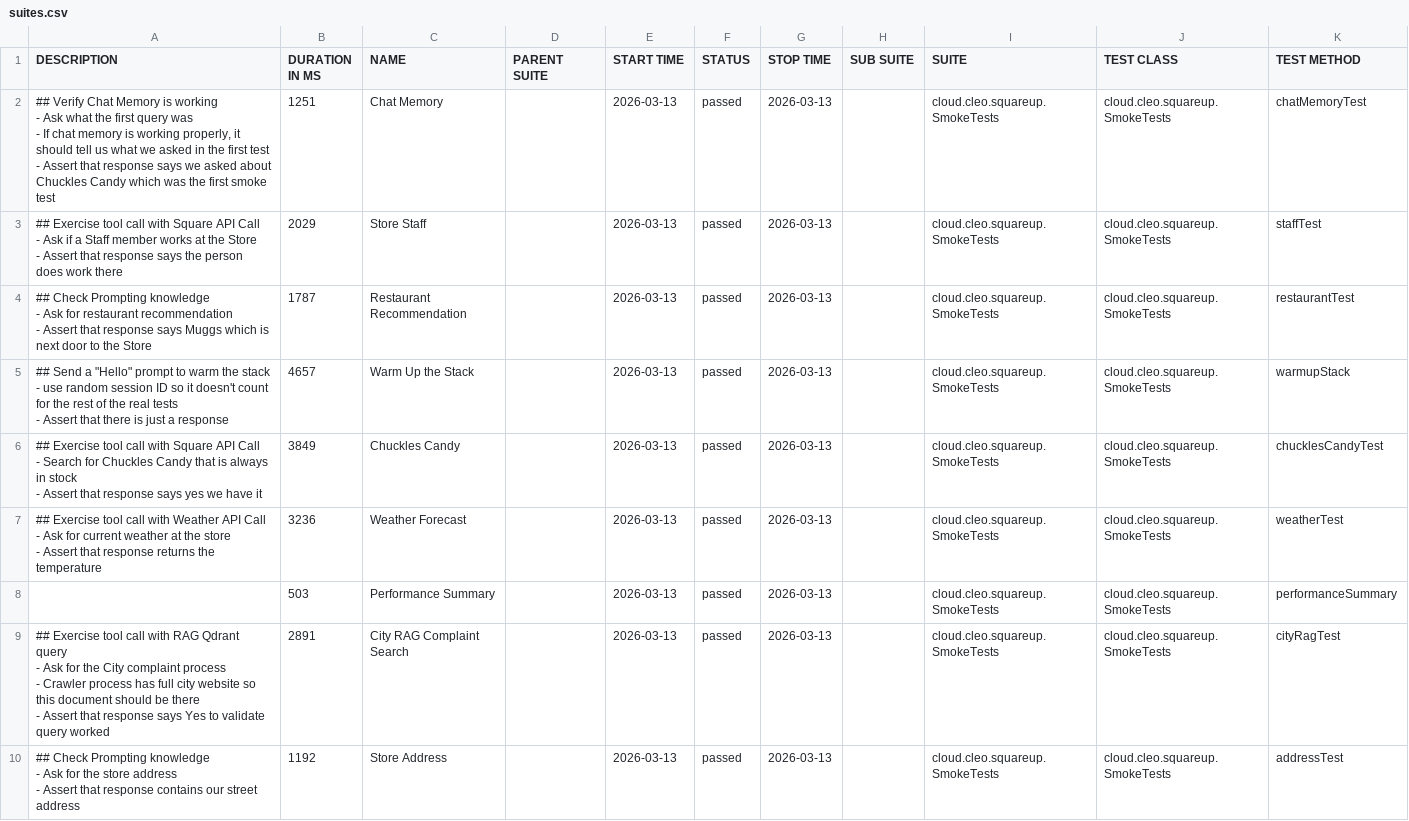
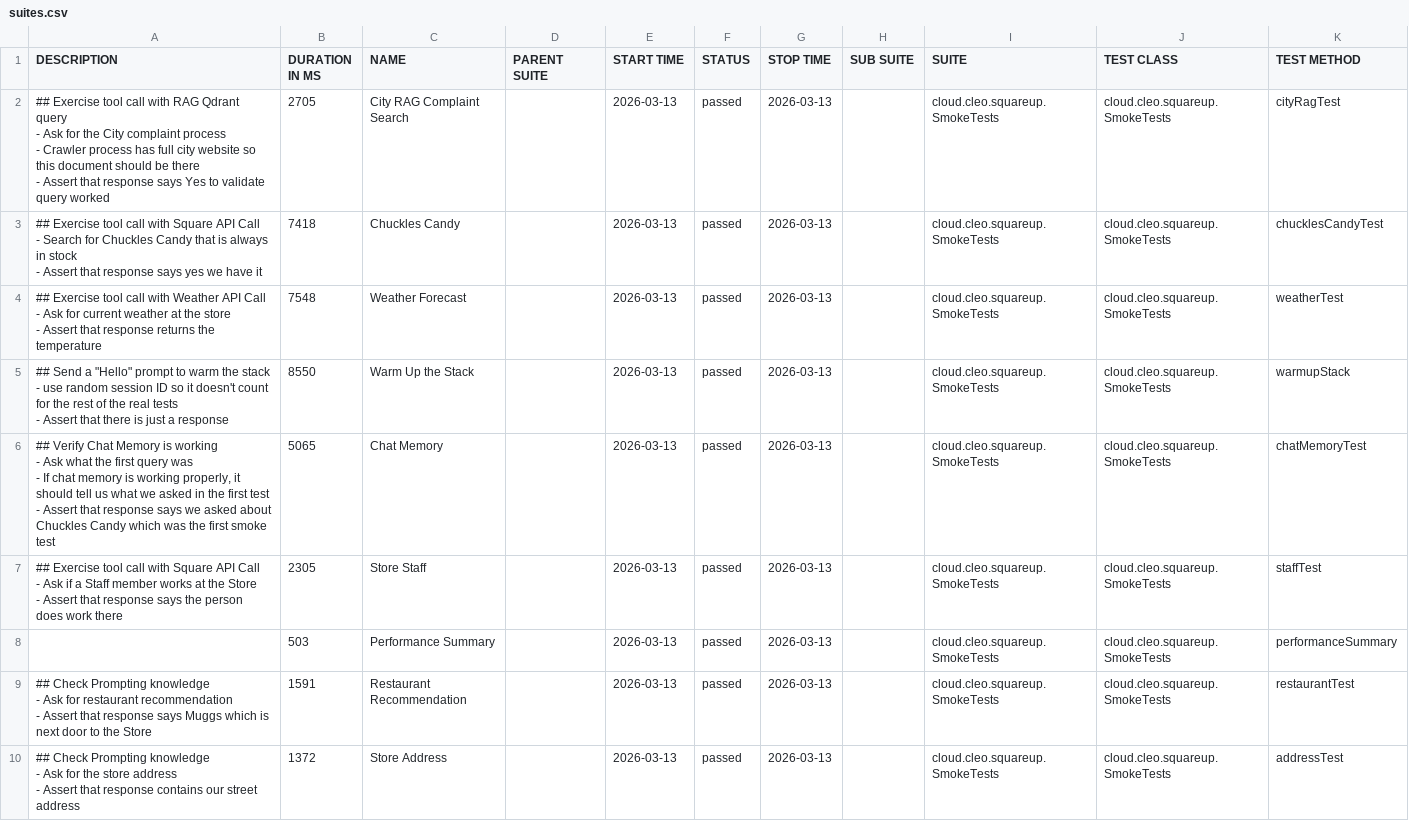
Before and after one commit to docwho2/java-squareup-spring-ai-ivr, a CSV file: us.amazon.nova-2-lite-v1_0/SmokeTests/data/suites.csv, drawn as a sheet.

```diff
--- a/us.amazon.nova-2-lite-v1_0/SmokeTests/data/suites.csv
+++ b/us.amazon.nova-2-lite-v1_0/SmokeTests/data/suites.csv
@@ -1,36 +1,36 @@
 "DESCRIPTION","DURATION IN MS","NAME","PARENT SUITE","START TIME","STATUS","STOP TIME","SUB SUITE","SUITE","TEST CLASS","TEST METHOD"
-"## Verify Chat Memory is working
-- Ask what the first query was
-  - If chat memory is working properly, it should tell us what we asked in the first test
-- Assert that response says we asked about Chuckles Candy which was the first smoke test
-","1251","Chat Memory","","2026-03-13","passed","2026-03-13","","cloud.cleo.squareup.SmokeTests","cloud.cleo.squareup.SmokeTests","chatMemoryTest"
-"## Exercise tool call with Square API Call
-- Ask if a Staff member works at the Store
-- Assert that response says the person does work there
-","2029","Store Staff","","2026-03-13","passed","2026-03-13","","cloud.cleo.squareup.SmokeTests","cloud.cleo.squareup.SmokeTests","staffTest"
-"## Check Prompting knowledge
-- Ask for restaurant recommendation
-- Assert that response says Muggs which is next door to the Store
-","1787","Restaurant Recommendation","","2026-03-13","passed","2026-03-13","","cloud.cleo.squareup.SmokeTests","cloud.cleo.squareup.SmokeTests","restaurantTest"
-"## Send a ""Hello"" prompt to warm the stack
-- use random session ID so it doesn't count for the rest of the real tests
-- Assert that there is just a response
-","4657","Warm Up the Stack","","2026-03-13","passed","2026-03-13","","cloud.cleo.squareup.SmokeTests","cloud.cleo.squareup.SmokeTests","warmupStack"
-"## Exercise tool call with Square API Call
-- Search for Chuckles Candy that is always in stock
-- Assert that response says yes we have it
-","3849","Chuckles Candy","","2026-03-13","passed","2026-03-13","","cloud.cleo.squareup.SmokeTests","cloud.cleo.squareup.SmokeTests","chucklesCandyTest"
-"## Exercise tool call with Weather API Call
-- Ask for current weather at the store
-- Assert that response returns the temperature
-","3236","Weather Forecast","","2026-03-13","passed","2026-03-13","","cloud.cleo.squareup.SmokeTests","cloud.cleo.squareup.SmokeTests","weatherTest"
+"## Exercise tool call with RAG Qdrant query
+- Ask for the City complaint process
+  - Crawler process has full city website so this document should be there
+- Assert that response says Yes to validate query worked
+","2705","City RAG Complaint Search","","2026-03-13","passed","2026-03-13","","cloud.cleo.squareup.SmokeTests","cloud.cleo.squareup.SmokeTests","cityRagTest"
+"## Exercise tool call with Square API Call
+- Search for Chuckles Candy that is always in stock
+- Assert that response says yes we have it
+","7418","Chuckles Candy","","2026-03-13","passed","2026-03-13","","cloud.cleo.squareup.SmokeTests","cloud.cleo.squareup.SmokeTests","chucklesCandyTest"
+"## Exercise tool call with Weather API Call
+- Ask for current weather at the store
+- Assert that response returns the temperature
+","7548","Weather Forecast","","2026-03-13","passed","2026-03-13","","cloud.cleo.squareup.SmokeTests","cloud.cleo.squareup.SmokeTests","weatherTest"
+"## Send a ""Hello"" prompt to warm the stack
+- use random session ID so it doesn't count for the rest of the real tests
+- Assert that there is just a response
+","8550","Warm Up the Stack","","2026-03-13","passed","2026-03-13","","cloud.cleo.squareup.SmokeTests","cloud.cleo.squareup.SmokeTests","warmupStack"
+"## Verify Chat Memory is working
+- Ask what the first query was
+  - If chat memory is working properly, it should tell us what we asked in the first test
+- Assert that response says we asked about Chuckles Candy which was the first smoke test
+","5065","Chat Memory","","2026-03-13","passed","2026-03-13","","cloud.cleo.squareup.SmokeTests","cloud.cleo.squareup.SmokeTests","chatMemoryTest"
+"## Exercise tool call with Square API Call
+- Ask if a Staff member works at the Store
+- Assert that response says the person does work there
+","2305","Store Staff","","2026-03-13","passed","2026-03-13","","cloud.cleo.squareup.SmokeTests","cloud.cleo.squareup.SmokeTests","staffTest"
 "","503","Performance Summary","","2026-03-13","passed","2026-03-13","","cloud.cleo.squareup.SmokeTests","cloud.cleo.squareup.SmokeTests","performanceSummary"
-"## Exercise tool call with RAG Qdrant query
-- Ask for the City complaint process
-  - Crawler process has full city website so this document should be there
-- Assert that response says Yes to validate query worked
-","2891","City RAG Complaint Search","","2026-03-13","passed","2026-03-13","","cloud.cleo.squareup.SmokeTests","cloud.cleo.squareup.SmokeTests","cityRagTest"
-"## Check Prompting knowledge
-- Ask for the store address
-- Assert that response contains our street address
-","1192","Store Address","","2026-03-13","passed","2026-03-13","","cloud.cleo.squareup.SmokeTests","cloud.cleo.squareup.SmokeTests","addressTest"
+"## Check Prompting knowledge
+- Ask for restaurant recommendation
+- Assert that response says Muggs which is next door to the Store
+","1591","Restaurant Recommendation","","2026-03-13","passed","2026-03-13","","cloud.cleo.squareup.SmokeTests","cloud.cleo.squareup.SmokeTests","restaurantTest"
+"## Check Prompting knowledge
+- Ask for the store address
+- Assert that response contains our street address
+","1372","Store Address","","2026-03-13","passed","2026-03-13","","cloud.cleo.squareup.SmokeTests","cloud.cleo.squareup.SmokeTests","addressTest"
```
Also changed, not shown: us.amazon.nova-2-lite-v1_0/SmokeTests/data/behaviors.csv, 40 other files.
